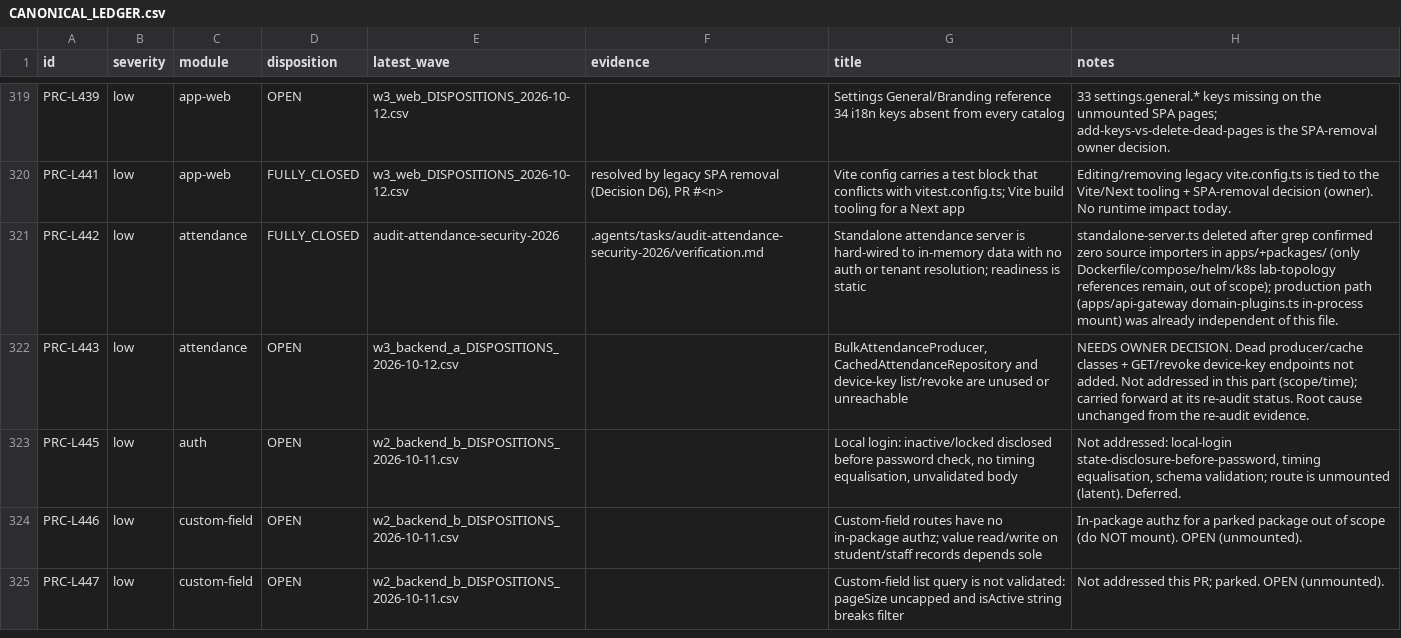
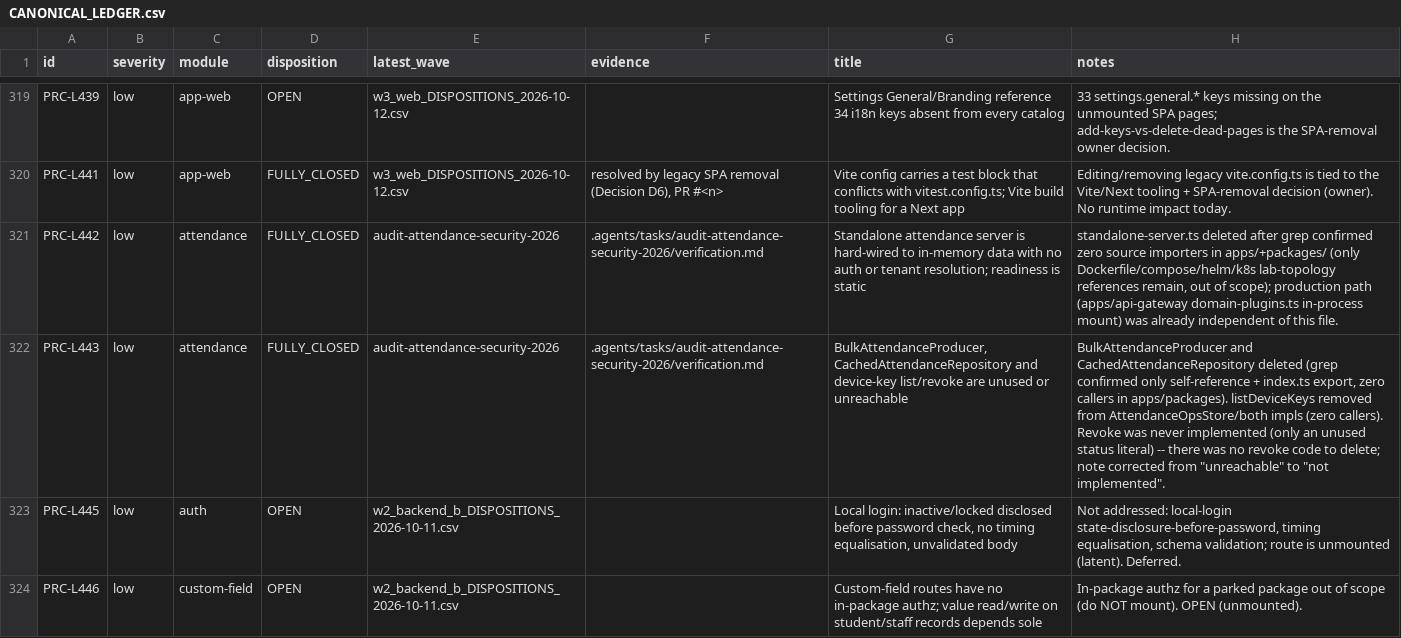
Before and after one commit to dbn1972/ProctiraErp, a CSV file: docs/audits/remediation/CANONICAL_LEDGER.csv, drawn as a sheet; only a part is shown, gaps mark what is left out; the shorter side is filled out with more unchanged rows; the diff names each change by its address in the sheet, - before the commit and + after, or states it on an @@ line.

Commit message:
chore(attendance): delete dead producer/cache/device-list code (PRC-L443)
BulkAttendanceProducer and CachedAttendanceRepository deleted (grep confirmed zero callers beyond their own index.ts export). listDeviceKeys removed from AttendanceOpsStore and both implementations (zero callers; no route or service method ever wrapped it). createDeviceKey/findDeviceKeyByHash and DeviceKeyRecord.status are untouched (used by the live /attendance/devices POST route and ingest auth). Revoke was never implemented -- corrected the ledger note from "unreachable" to "not implemented" since there was no revoke code to remove.

```diff
--- a/docs/audits/remediation/CANONICAL_LEDGER.csv
+++ b/docs/audits/remediation/CANONICAL_LEDGER.csv
-D322 (disposition): OPEN
+D322 (disposition): FULLY_CLOSED
-E322 (latest_wave): w3_backend_a_DISPOSITIONS_2026-10-12.csv
+E322 (latest_wave): audit-attendance-security-2026
-F322 (evidence): (empty)
+F322 (evidence): .agents/tasks/audit-attendance-security-2026/verification.md
-H322 (notes): NEEDS OWNER DECISION. Dead producer/cache classes + GET/revoke device-key endpoints not added. Not addressed in this part (scope/time); carried forward at its re-audit status. Root cause unchanged from the re-audit evidence.
+H322 (notes): BulkAttendanceProducer and CachedAttendanceRepository deleted (grep confirmed only self-reference + index.ts export, zero callers in apps/packages). listDeviceKeys removed from AttendanceOpsStore/both impls (zero callers). Revoke was never implemented (only an unused status literal) -- there was no revoke code to delete; note corrected from "unreachable" to "not implemented".
```
Also changed, not shown: 4 other files.
